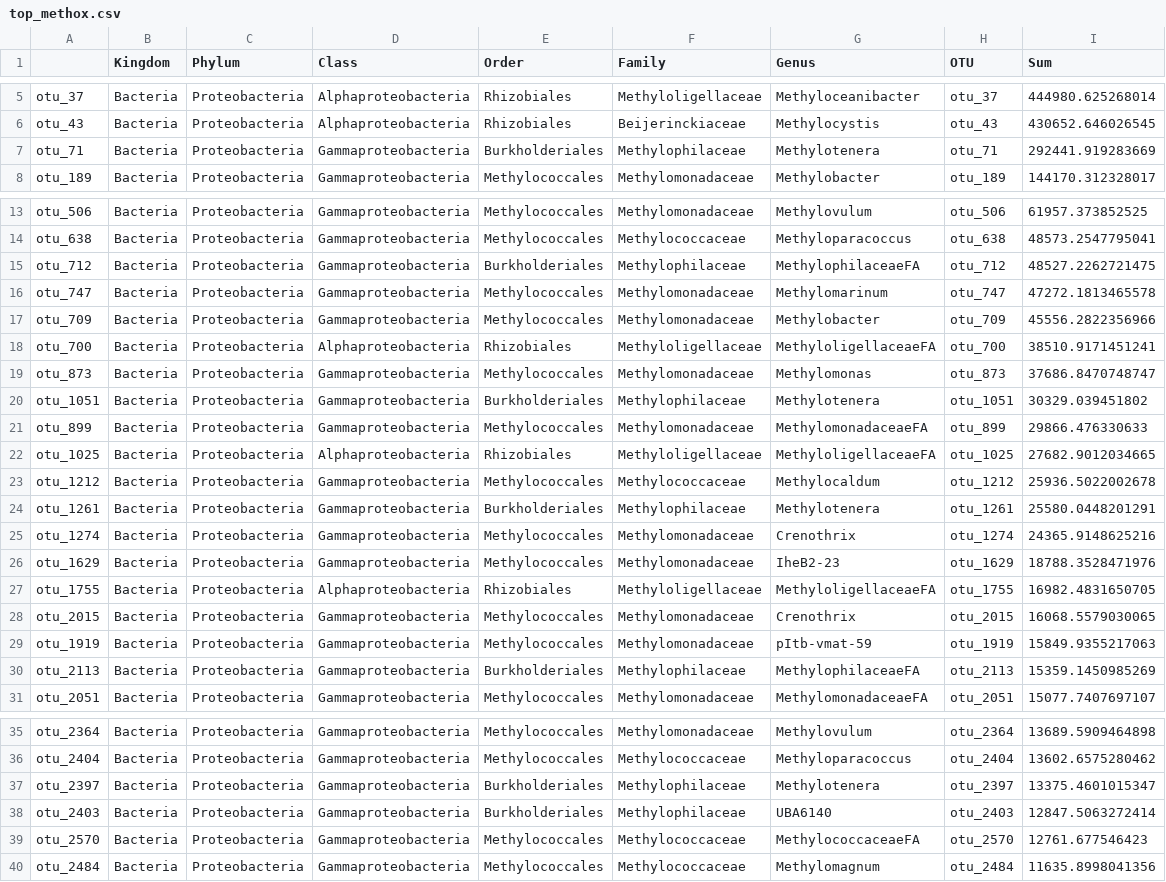
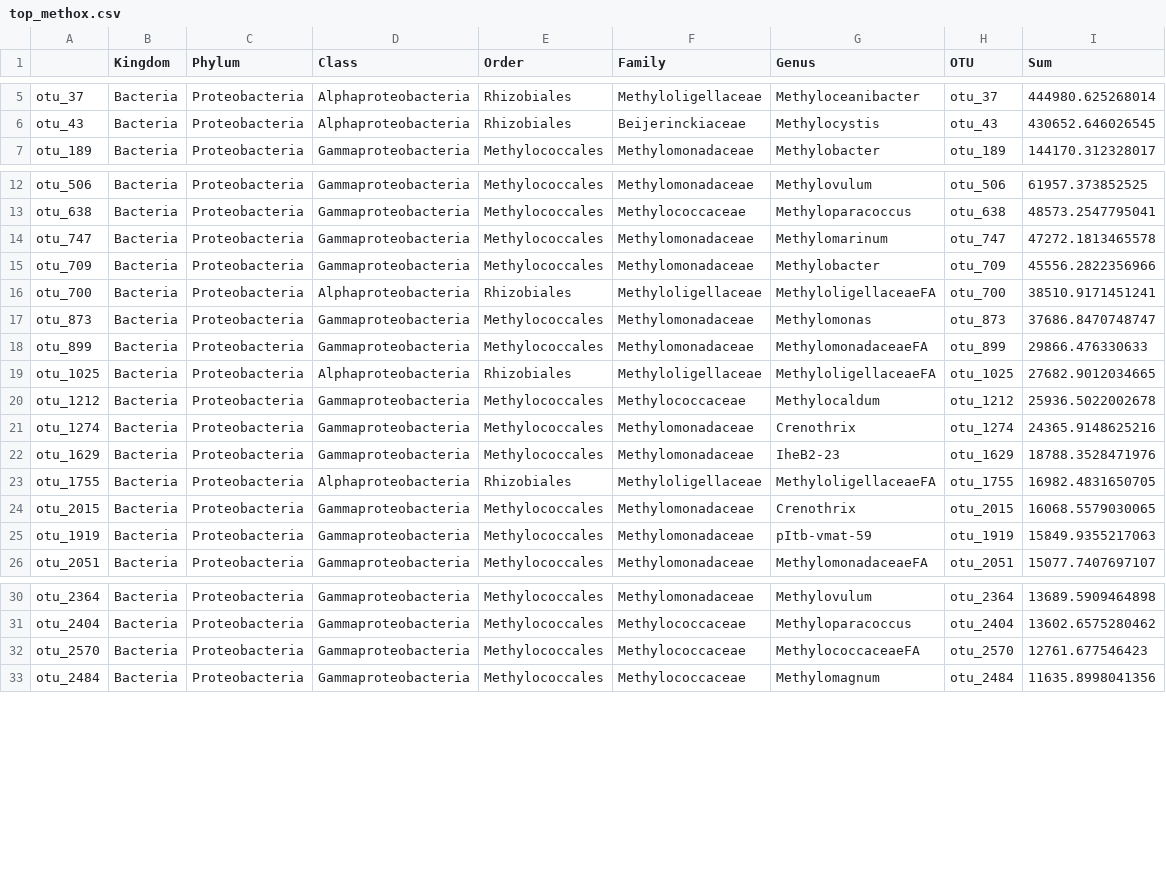
Before and after one commit to cliffbueno/SF_microbe_methane, a CSV file: taxon_analysis/top_methox.csv, drawn as a sheet; only a part is shown, gaps mark what is left out.

```diff
--- a/taxon_analysis/top_methox.csv
+++ b/taxon_analysis/top_methox.csv
@@ -6,3 +6,2 @@
 "otu_43","Bacteria","Proteobacteria","Alphaproteobacteria","Rhizobiales","Beijerinckiaceae","Methylocystis","otu_43",430652.646026545
-"otu_71","Bacteria","Proteobacteria","Gammaproteobacteria","Burkholderiales","Methylophilaceae","Methylotenera","otu_71",292441.919283669
 "otu_189","Bacteria","Proteobacteria","Gammaproteobacteria","Methylococcales","Methylomonadaceae","Methylobacter","otu_189",144170.312328017
@@ -14,3 +13,2 @@
 "otu_638","Bacteria","Proteobacteria","Gammaproteobacteria","Methylococcales","Methylococcaceae","Methyloparacoccus","otu_638",48573.2547795041
-"otu_712","Bacteria","Proteobacteria","Gammaproteobacteria","Burkholderiales","Methylophilaceae","MethylophilaceaeFA","otu_712",48527.2262721475
 "otu_747","Bacteria","Proteobacteria","Gammaproteobacteria","Methylococcales","Methylomonadaceae","Methylomarinum","otu_747",47272.1813465578
@@ -19,3 +17,2 @@
 "otu_873","Bacteria","Proteobacteria","Gammaproteobacteria","Methylococcales","Methylomonadaceae","Methylomonas","otu_873",37686.8470748747
-"otu_1051","Bacteria","Proteobacteria","Gammaproteobacteria","Burkholderiales","Methylophilaceae","Methylotenera","otu_1051",30329.039451802
 "otu_899","Bacteria","Proteobacteria","Gammaproteobacteria","Methylococcales","Methylomonadaceae","MethylomonadaceaeFA","otu_899",29866.476330633
@@ -23,3 +20,2 @@
 "otu_1212","Bacteria","Proteobacteria","Gammaproteobacteria","Methylococcales","Methylococcaceae","Methylocaldum","otu_1212",25936.5022002678
-"otu_1261","Bacteria","Proteobacteria","Gammaproteobacteria","Burkholderiales","Methylophilaceae","Methylotenera","otu_1261",25580.0448201291
 "otu_1274","Bacteria","Proteobacteria","Gammaproteobacteria","Methylococcales","Methylomonadaceae","Crenothrix","otu_1274",24365.9148625216
@@ -29,3 +25,2 @@
 "otu_1919","Bacteria","Proteobacteria","Gammaproteobacteria","Methylococcales","Methylomonadaceae","pItb-vmat-59","otu_1919",15849.9355217063
-"otu_2113","Bacteria","Proteobacteria","Gammaproteobacteria","Burkholderiales","Methylophilaceae","MethylophilaceaeFA","otu_2113",15359.1450985269
 "otu_2051","Bacteria","Proteobacteria","Gammaproteobacteria","Methylococcales","Methylomonadaceae","MethylomonadaceaeFA","otu_2051",15077.7407697107
@@ -36,4 +31,2 @@
 "otu_2404","Bacteria","Proteobacteria","Gammaproteobacteria","Methylococcales","Methylococcaceae","Methyloparacoccus","otu_2404",13602.6575280462
-"otu_2397","Bacteria","Proteobacteria","Gammaproteobacteria","Burkholderiales","Methylophilaceae","Methylotenera","otu_2397",13375.4601015347
-"otu_2403","Bacteria","Proteobacteria","Gammaproteobacteria","Burkholderiales","Methylophilaceae","UBA6140","otu_2403",12847.5063272414
 "otu_2570","Bacteria","Proteobacteria","Gammaproteobacteria","Methylococcales","Methylococcaceae","MethylococcaceaeFA","otu_2570",12761.677546423
```
Also changed, not shown: 32 other files.
